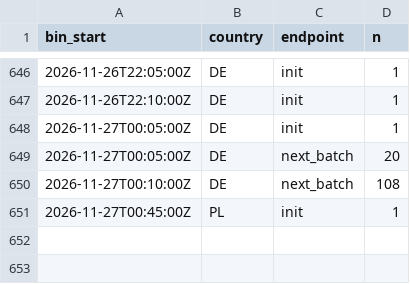
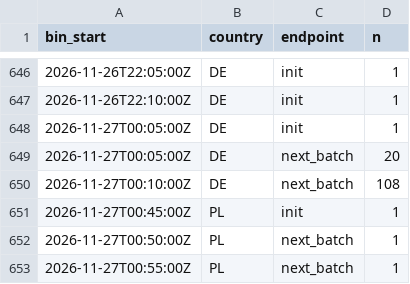
Before and after one commit to btrantruong/preferfeed-status, a CSV file: data/algo_calls.csv, drawn as a sheet; only a part is shown, gaps mark what is left out.

Commit message:
data: pulled_at 2026-11-27T00:56:42Z (laptop)

```diff
--- a/data/algo_calls.csv
+++ b/data/algo_calls.csv
@@ -651 +651,3 @@ bin_start,country,endpoint,n
 2026-11-27T00:45:00Z,PL,init,1
+2026-11-27T00:50:00Z,PL,next_batch,1
+2026-11-27T00:55:00Z,PL,next_batch,1
```
Also changed, not shown: data/active.csv, data/flags.csv, 10 other files.
